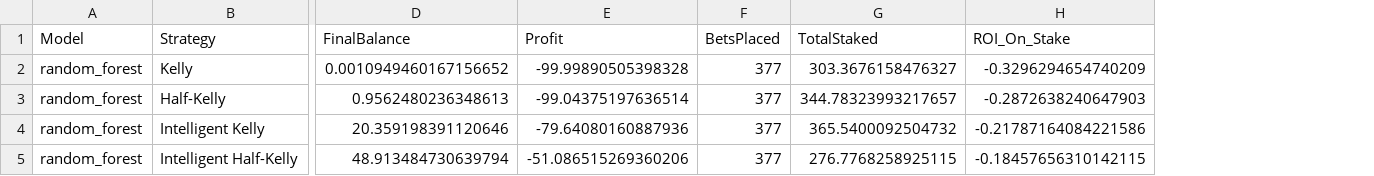
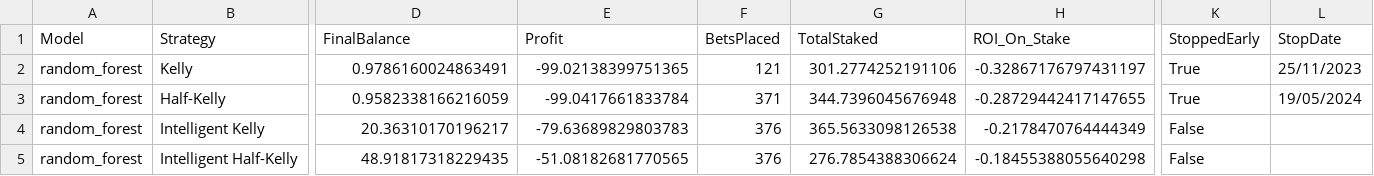
Before and after one commit to deanzammit11/FYP25-26, a CSV file: data/results/random forest/random_forest_2023_kelly_half_kelly_summary.csv, drawn as a sheet; only a part is shown, gaps mark what is left out; the diff covers the shown part only; the diff names each change by its address in the sheet, - before the commit and + after, or states it on an @@ line.

```diff
--- a/data/results/random forest/random_forest_2023_kelly_half_kelly_summary.csv
+++ b/data/results/random forest/random_forest_2023_kelly_half_kelly_summary.csv
+column K (StoppedEarly), rows 2-5: True | True | False | False
+column L (StopDate), rows 2-3: 25/11/2023 | 19/05/2024
-D2 (FinalBalance): 0.0010949460167156652
+D2 (FinalBalance): 0.9786160024863491
-E2 (Profit): -99.99890505398328
+E2 (Profit): -99.02138399751365
-F2 (BetsPlaced): 377
+F2 (BetsPlaced): 121
-G2 (TotalStaked): 303.3676158476327
+G2 (TotalStaked): 301.2774252191106
-H2 (ROI_On_Stake): -0.3296294654740209
+H2 (ROI_On_Stake): -0.32867176797431197
-D3 (FinalBalance): 0.9562480236348613
+D3 (FinalBalance): 0.9582338166216059
-E3 (Profit): -99.04375197636514
+E3 (Profit): -99.0417661833784
-F3 (BetsPlaced): 377
+F3 (BetsPlaced): 371
-G3 (TotalStaked): 344.78323993217657
+G3 (TotalStaked): 344.7396045676948
-H3 (ROI_On_Stake): -0.2872638240647903
+H3 (ROI_On_Stake): -0.28729442417147655
-D4 (FinalBalance): 20.359198391120646
+D4 (FinalBalance): 20.36310170196217
-E4 (Profit): -79.64080160887936
+E4 (Profit): -79.63689829803783
-F4:F5 (BetsPlaced): 377
+F4:F5 (BetsPlaced): 376
-G4 (TotalStaked): 365.5400092504732
+G4 (TotalStaked): 365.5633098126538
-H4 (ROI_On_Stake): -0.21787164084221586
+H4 (ROI_On_Stake): -0.2178470764444349
-D5 (FinalBalance): 48.913484730639794
+D5 (FinalBalance): 48.91817318229435
-E5 (Profit): -51.086515269360206
+E5 (Profit): -51.08182681770565
-G5 (TotalStaked): 276.7768258925115
+G5 (TotalStaked): 276.7854388306624
-H5 (ROI_On_Stake): -0.18457656310142115
+H5 (ROI_On_Stake): -0.18455388055640298
```
Also changed, not shown: 8 edited cells elsewhere in this file, data/results/kelly_half_kelly_model_comparison.csv, data/results/logistic regression/logistic_regression_2023_kelly_half_kelly_summary.csv, 5 other files.
